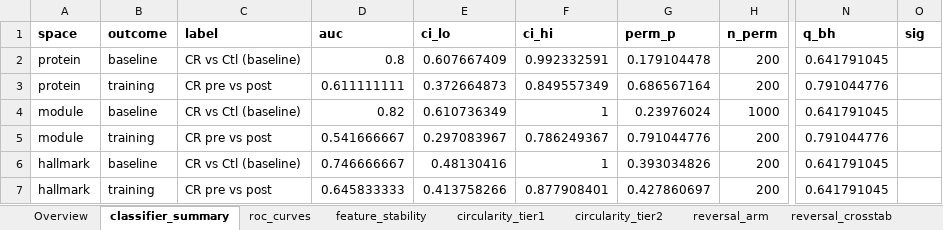
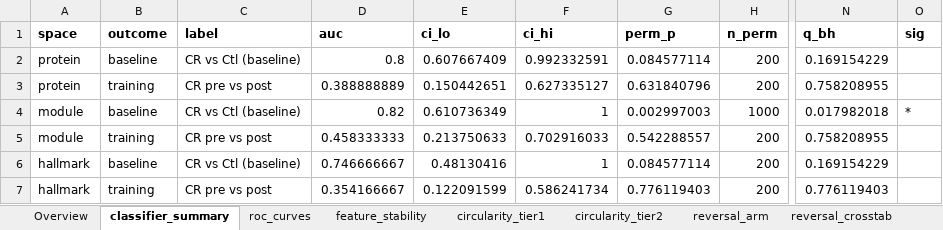
Before and after one commit to Dustyn-T-Lewis/CvH_2026, an Excel workbook: 04_Figures/F06_Prediction/c_data/F06_supplementary.xlsx, sheet classifier_summary, drawn as a sheet; only a part is shown, gaps mark what is left out; values as stored, in another font and other column widths than the file's, no borders; the diff names each change by its address in the sheet, - before the commit and + after, or states it on an @@ line.

```diff
--- a/04_Figures/F06_Prediction/c_data/F06_supplementary.xlsx (sheet classifier_summary)
+++ b/04_Figures/F06_Prediction/c_data/F06_supplementary.xlsx (sheet classifier_summary)
-G2 (perm_p): 0.179104478
+G2 (perm_p): 0.084577114
-N2 (q_bh): 0.641791045
+N2 (q_bh): 0.169154229
-D3 (auc): 0.611111111
+D3 (auc): 0.388888889
-E3 (ci_lo): 0.372664873
+E3 (ci_lo): 0.150442651
-F3 (ci_hi): 0.849557349
+F3 (ci_hi): 0.627335127
-G3 (perm_p): 0.686567164
+G3 (perm_p): 0.631840796
-N3 (q_bh): 0.791044776
+N3 (q_bh): 0.758208955
-G4 (perm_p): 0.23976024
+G4 (perm_p): 0.002997003
-N4 (q_bh): 0.641791045
+N4 (q_bh): 0.017982018
-O4 (sig): (empty)
+O4 (sig): *
-D5 (auc): 0.541666667
+D5 (auc): 0.458333333
-E5 (ci_lo): 0.297083967
+E5 (ci_lo): 0.213750633
-F5 (ci_hi): 0.786249367
+F5 (ci_hi): 0.702916033
-G5 (perm_p): 0.791044776
+G5 (perm_p): 0.542288557
-N5 (q_bh): 0.791044776
+N5 (q_bh): 0.758208955
-G6 (perm_p): 0.393034826
+G6 (perm_p): 0.084577114
-N6 (q_bh): 0.641791045
+N6 (q_bh): 0.169154229
-D7 (auc): 0.645833333
+D7 (auc): 0.354166667
-E7 (ci_lo): 0.413758266
+E7 (ci_lo): 0.122091599
-F7 (ci_hi): 0.877908401
+F7 (ci_hi): 0.586241734
-G7 (perm_p): 0.427860697
+G7 (perm_p): 0.776119403
-N7 (q_bh): 0.641791045
+N7 (q_bh): 0.776119403
```
Also changed, not shown: sheet roc_curves, sheet reversal_arm, 9 other files.
